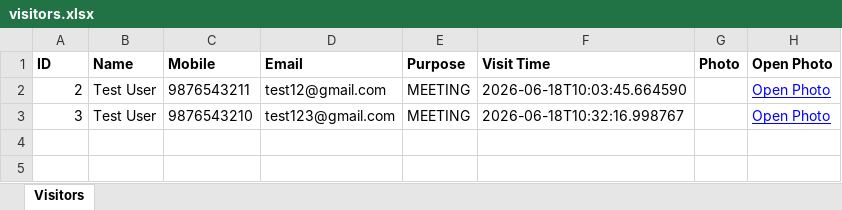
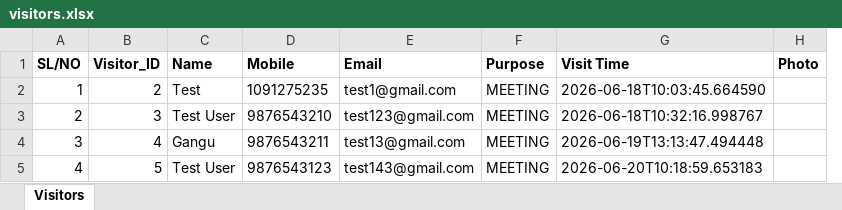
Before and after one commit to Gangadhar050/visitorx, an Excel workbook: exports/visitors.xlsx, sheet Visitors, drawn as a sheet; values as stored, in another font and other column widths than the file's, no borders; charts and pictures not drawn; removed rows and columns are numbered as before the commit, all else as after; the diff names each change by its address in the sheet, - before the commit and + after, or states it on an @@ line.

```diff
--- a/exports/visitors.xlsx (sheet Visitors)
+++ b/exports/visitors.xlsx (sheet Visitors)
+column B (Visitor_ID), rows 3-4: 3 | 4
-column H (Open Photo), rows 2-3: Open Photo | Open Photo
-A1: ID
+A1: SL/NO
+row 2: 1 | 2 | Test | 1091275235 | test1@gmail.com | MEETING | 2026-06-18T10:03:45.664590
-D3 (Mobile): 9876543211
+D3 (Mobile): 9876543210
-E3 (Email): test12@gmail.com
+E3 (Email): test123@gmail.com
-G3 (Visit Time): 2026-06-18T10:03:45.664590
+G3 (Visit Time): 2026-06-18T10:32:16.998767
-C4 (Name): Test User
+C4 (Name): Gangu
-D4 (Mobile): 9876543210
+D4 (Mobile): 9876543211
-E4 (Email): test123@gmail.com
+E4 (Email): test13@gmail.com
-G4 (Visit Time): 2026-06-18T10:32:16.998767
+G4 (Visit Time): 2026-06-19T13:13:47.494448
+row 5: 4 | 5 | Test User | 9876543123 | test143@gmail.com | MEETING | 2026-06-20T10:18:59.653183
```
Also changed, not shown: charts or pictures, 6 other files.
